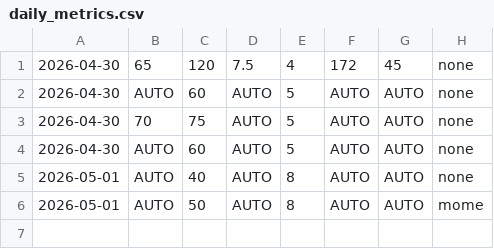
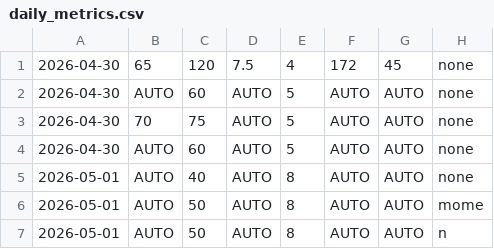
Before and after one commit to hinduja64/sub-30-5k-predictor, a CSV file: daily_metrics.csv, drawn as a sheet.

Commit message:
Sensei Sync: 2026-05-01 20:21

```diff
--- a/daily_metrics.csv
+++ b/daily_metrics.csv
@@ -6 +6,2 @@
 2026-05-01,AUTO,50,AUTO,8,AUTO,AUTO,mome
+2026-05-01,AUTO,50,AUTO,8,AUTO,AUTO,n
```
